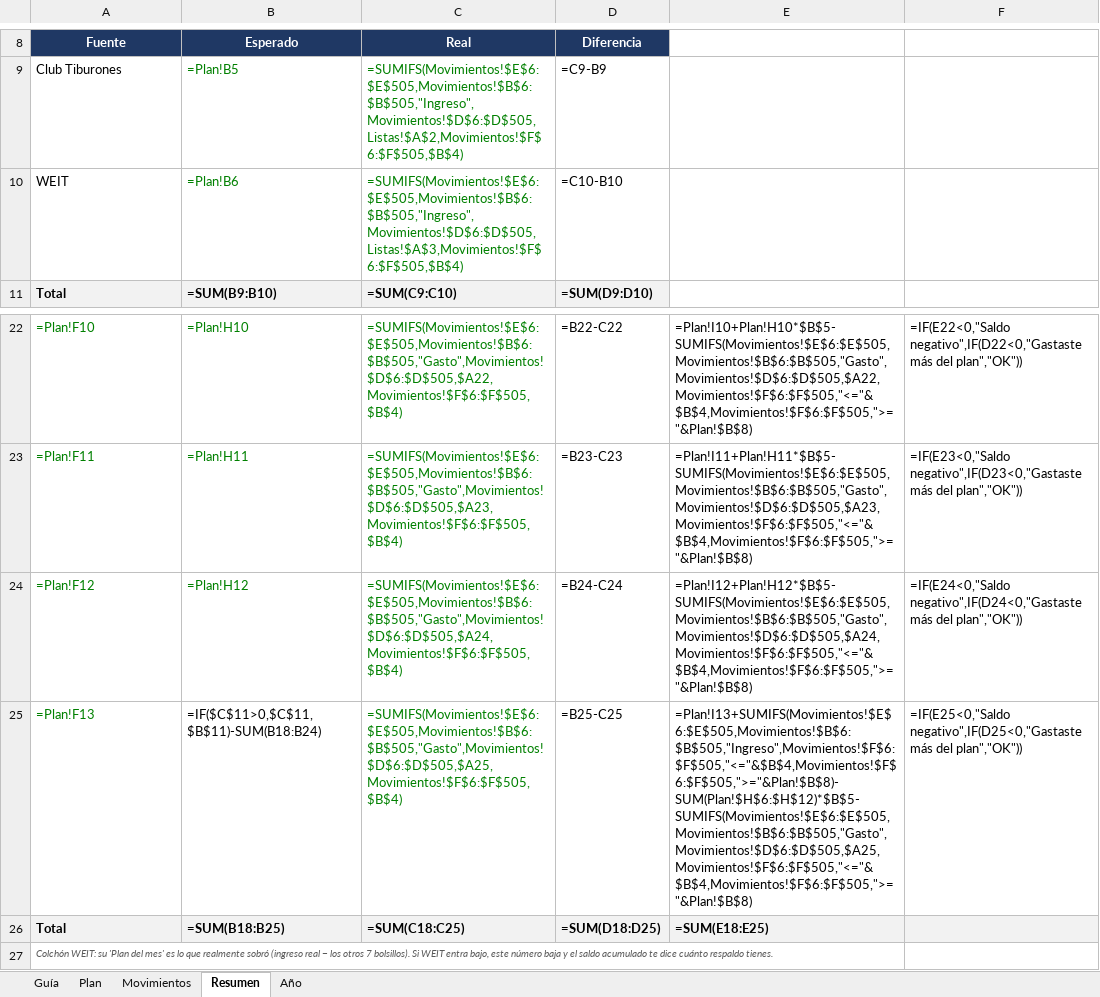
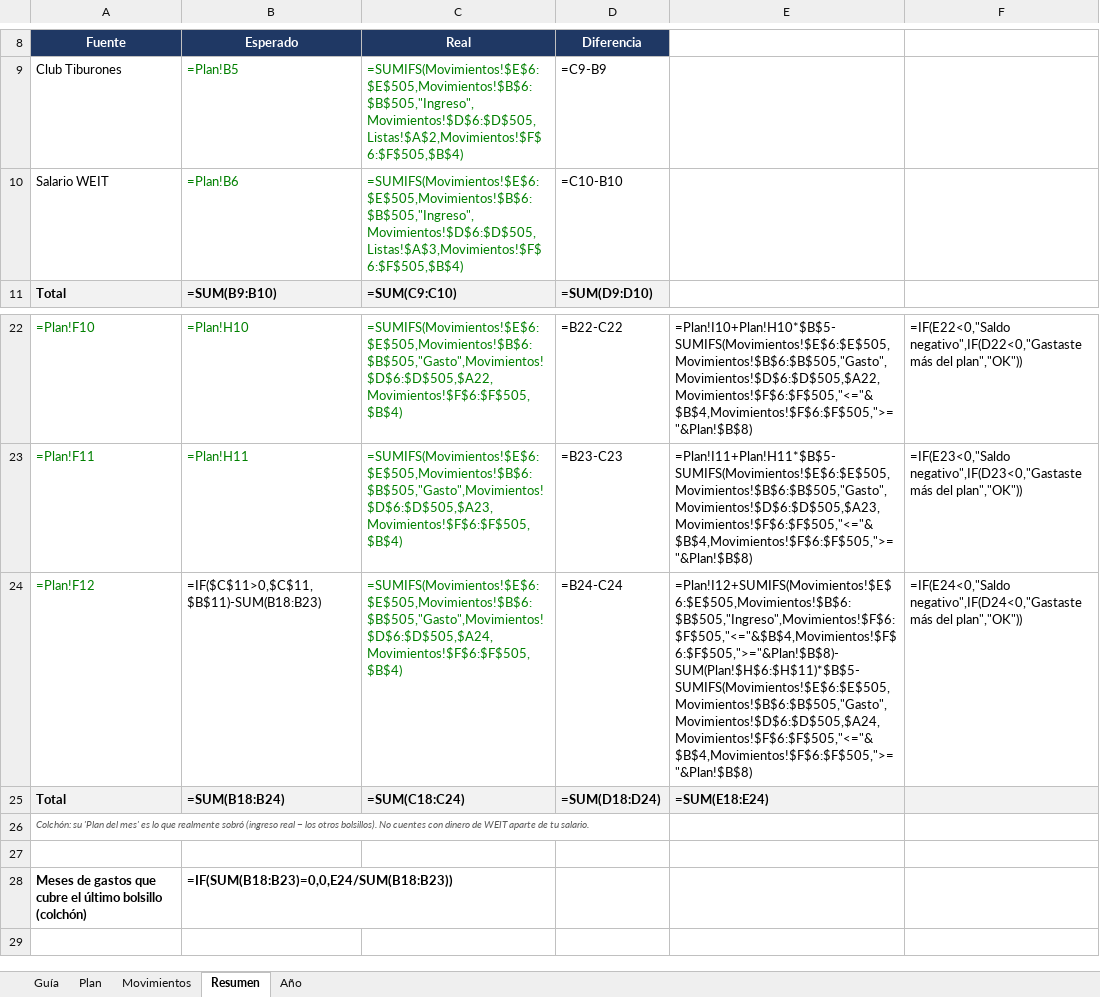
Before and after one commit to weit22072000/Shoot, an Excel workbook: Finanzas_Personales.xlsx, sheet Resumen, drawn as a sheet; only a part is shown, gaps mark what is left out; values as stored, in another font and other column widths than the file's, no borders; formulas without a stored value are shown as written; conditional formats not drawn; removed rows and columns are numbered as before the commit, all else as after; the diff names each change by its address in the sheet, - before the commit and + after, or states it on an @@ line.

```diff
--- a/Finanzas_Personales.xlsx (sheet Resumen)
+++ b/Finanzas_Personales.xlsx (sheet Resumen)
-A10 (Fuente): WEIT
+A10 (Fuente): Salario WEIT
-B24 (Esperado): =Plan!H12
+B24 (Esperado): =IF($C$11>0,$C$11,$B$11)-SUM(B18:B23)
-B24 text colour: #008000
+B24 text colour: black
-E24: =Plan!I12+Plan!H12*$B$5-SUMIFS(Movimientos!$E$6:$E$505,Movimientos!$B$6:$B$505,"Gasto",Movimientos!$D$6:$D$505,$A24,Movimientos!$F$6:$F$505,"<="&$B$4,Movimientos!$F$6:$F$505,">="&Plan!$B$8)
+E24: =Plan!I12+SUMIFS(Movimientos!$E$6:$E$505,Movimientos!$B$6:$B$505,"Ingreso",Movimientos!$F$6:$F$505,"<="&$B$4,Movimientos!$F$6:$F$505,">="&Plan!$B$8)-SUM(Plan!$H$6:$H$11)*$B$5-SUMIFS(Movimientos!$E$6:$E$505,Movimientos!$B$6:$B$505,"Gasto",Movimientos!$D$6:$D$505,$A24,Movimientos!$F$6:$F$505,"<="&$B$4,Movimientos!$F$6:$F$505,">="&Plan!$B$8)
-row 25: =Plan!F13 | =IF($C$11>0,$C$11,$B$11)-SUM(B18:B24) | =SUMIFS(Movimientos!$E$6:$E$505,Movimientos!$B$6:$B$505,"Gasto",Movimientos!$D$6:$D$505,$A25,Movimientos!$F$6:$F$505,$B$4) | =B25-C25 | =Plan!I13+SUMIFS(Movimientos!$E$6:$E$505,Movimientos!$B$6:$B$505,"Ingreso",Movimientos!$F$6:$F$505,"<="&$B$4,Movimientos!$F$6:$F$505,">="&Plan!$B$8)-SUM(Plan!$H$6:$H$12)*$B$5-SUMIFS(Movimientos!$E$6:$E$505,Movimientos!$B$6:$B$505,"Gasto",Movimientos!$D$6:$D$505,$A25,Movimientos!$F$6:$F$505,"<="&$B$4,Movimientos!$F$6:$F$505,">="&Plan!$B$8) | =IF(E25<0,"Saldo negativo",IF(D25<0,"Gastaste más del plan","OK"))
-B25 (Esperado): =SUM(B18:B25)
+B25 (Esperado): =SUM(B18:B24)
-C25 (Real): =SUM(C18:C25)
+C25 (Real): =SUM(C18:C24)
-D25 (Diferencia): =SUM(D18:D25)
+D25 (Diferencia): =SUM(D18:D24)
-E25: =SUM(E18:E25)
+E25: =SUM(E18:E24)
-A26 (Fuente): Colchón WEIT: su 'Plan del mes' es lo que realmente sobró (ingreso real − los otros 7 bolsillos). Si WEIT entra bajo, este número baja y el saldo acumulado te dice cuánto respaldo tienes.
+A26 (Fuente): Colchón: su 'Plan del mes' es lo que realmente sobró (ingreso real − los otros bolsillos). No cuentes con dinero de WEIT aparte de tu salario.
+row 27: (empty)
+row 28: Meses de gastos que cubre el último bolsillo (colchón) | =IF(SUM(B18:B23)=0,0,E24/SUM(B18:B23))
```
Also changed, not shown: sheet Plan, sheet Año, sheet Movimientos, sheet Guía, 1 other file.
